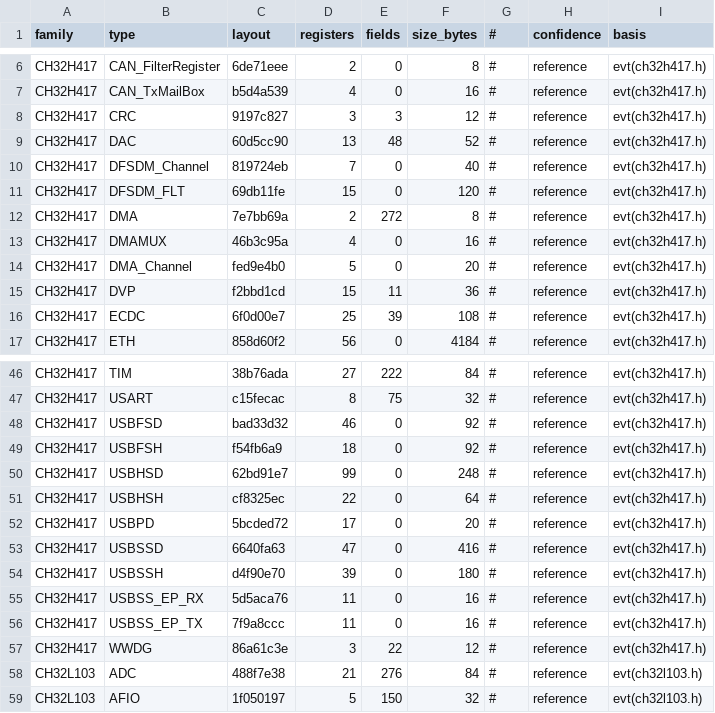
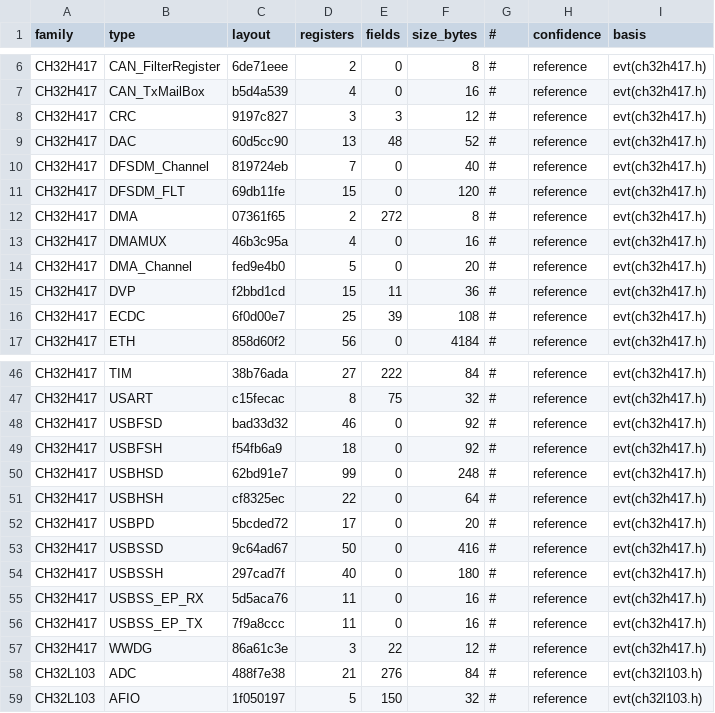
Before and after one commit to ch32-riscv-ug/ch32-device-data, a CSV file: index/register_layouts.csv, drawn as a sheet; only a part is shown, gaps mark what is left out.

Commit message:
CH32H417 の EVT v1.6 を取り込んだ——ベンダの誤字修正で DMA の field 名が兄弟に揃った
原本PDFは動かず（68/68 一致）、EVT だけの更新。目録が先に気づいていた
（catalog/documents.csv の自動commitで CH32H417EVT.ZIP の zh が 1.5 → 1.6）。mirror は
1,381ファイル動いた（追加241・削除6・変更1,102）。

動いた10表は全部説明が付く。

- registers 4,932 → 4,936: USB の LINK レジスタ4本が予約バイトから実体になった
  （USBSSD の LINK_U1/U2/U3_EXIT_CFG、USBSSH の LINK_TX_ROUTE）。register_layouts の
  レジスタ数は USBSSD 47 → 50・USBSSH 39 → 40 で、大きさは 416/180 のまま
- register_fields 1行: ch32h417.h V1.0.5 → V1.0.6 でベンダが誤字を直した。DMA の CFGR5 の
  半転送割り込み許可ビットだけ DMA_CCFGR_HTIE と綴られていて（兄弟は DMA_CFGR5_*）、
  DMA_CFGR5_HTIE に改名して旧名を別名として残した。正本の field 名も CCFGR_HTIE → HTIE に
  直り、兄弟と同じ名前で引けるようになった
- evt_examples 1,604 → 1,608: Betaflight・RT_Thread・USB host 2件
- clock_configs は 154行のまま evt_copies の分母だけ 390 → 396（例題ディレクトリが増えた）
- catalog/sources.csv は mirror commit、index の3表と manifest は上記の派生、
  generated/readme/CH32H417.md は例題数 233 → 237

読む場所の選び方が効いた。ch32h417_rcc.h V1.0.1 → V1.0.2 で RCC_HSADCSource_PLLCLK と
_SYSCLK の値が入れ替わったが、正本は1行も動かなかった。この表が読むのは ch32h417.h の
レジスタ定義（RCC_HSADCSRC_SYSCLK = 0x0・_PLLCLK = 0x10000000）で、そちらは前から
SYSCLK=0・PLLCLK=1 と言っていた。ライブラリの引数定数のほうが逆で、今回ハードウェアに
合わせて直された形。API の定数ではなくレジスタ定義を読むという設計判断が当たった。

台帳は動いた10表を中身を見たうえで再記録。検査6本・凍結パリティ 2/2・
markdown parity 68/68 clean。

```diff
--- a/index/register_layouts.csv
+++ b/index/register_layouts.csv
@@ -11,3 +11,3 @@ CH32H417,DFSDM_Channel,819724eb,7,0,40,#,reference,evt(ch32h417.h)
 CH32H417,DFSDM_FLT,69db11fe,15,0,120,#,reference,evt(ch32h417.h)
-CH32H417,DMA,7e7bb69a,2,272,8,#,reference,evt(ch32h417.h)
+CH32H417,DMA,07361f65,2,272,8,#,reference,evt(ch32h417.h)
 CH32H417,DMAMUX,46b3c95a,4,0,16,#,reference,evt(ch32h417.h)
@@ -52,4 +52,4 @@ CH32H417,USBHSH,cf8325ec,22,0,64,#,reference,evt(ch32h417.h)
 CH32H417,USBPD,5bcded72,17,0,20,#,reference,evt(ch32h417.h)
-CH32H417,USBSSD,6640fa63,47,0,416,#,reference,evt(ch32h417.h)
-CH32H417,USBSSH,d4f90e70,39,0,180,#,reference,evt(ch32h417.h)
+CH32H417,USBSSD,9c64ad67,50,0,416,#,reference,evt(ch32h417.h)
+CH32H417,USBSSH,297cad7f,40,0,180,#,reference,evt(ch32h417.h)
 CH32H417,USBSS_EP_RX,5d5aca76,11,0,16,#,reference,evt(ch32h417.h)
```
Also changed, not shown: 12 other files.
